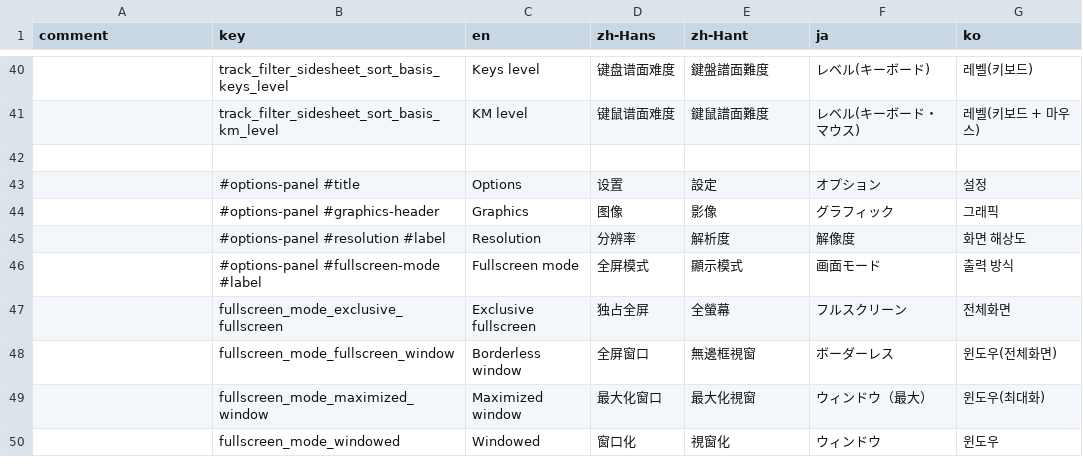
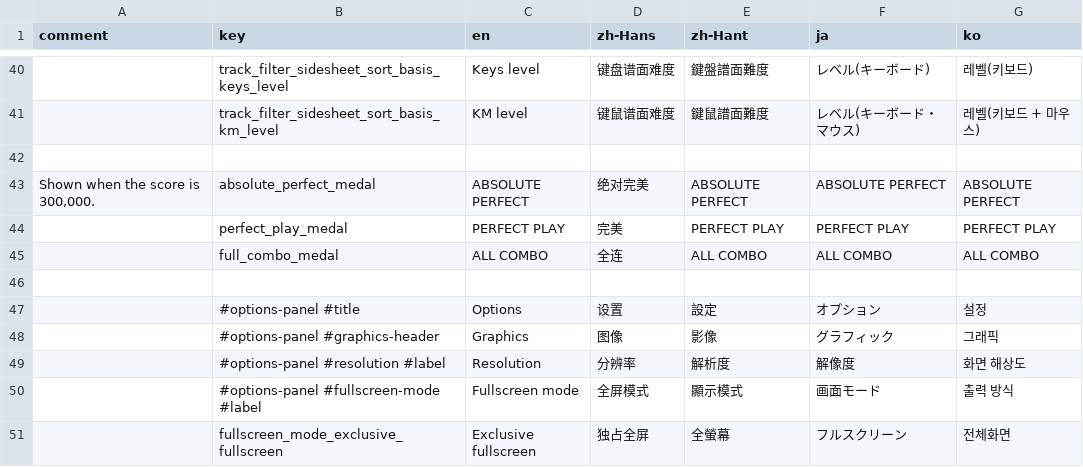
Before and after one commit to techmania-team/techmania, a CSV file: TECHMANIA/Assets/UI/String Table.csv, drawn as a sheet; only a part is shown, gaps mark what is left out; the shorter side is filled out with more unchanged rows; the diff names each change by its address in the sheet, - before the commit and + after, or states it on an @@ line.

```diff
--- a/TECHMANIA/Assets/UI/String Table.csv
+++ b/TECHMANIA/Assets/UI/String Table.csv
+row 43: Shown when the score is 300,000. | absolute_perfect_medal | ABSOLUTE PERFECT | 绝对完美 | ABSOLUTE PERFECT | ABSOLUTE PERFECT | ABSOLUTE PERFECT
+row 44:  | perfect_play_medal | PERFECT PLAY | 完美 | PERFECT PLAY | PERFECT PLAY | PERFECT PLAY
+row 45:  | full_combo_medal | ALL COMBO | 全连 | ALL COMBO | ALL COMBO | ALL COMBO
+row 46: (empty)
```
Also changed, not shown: 6 other files.
